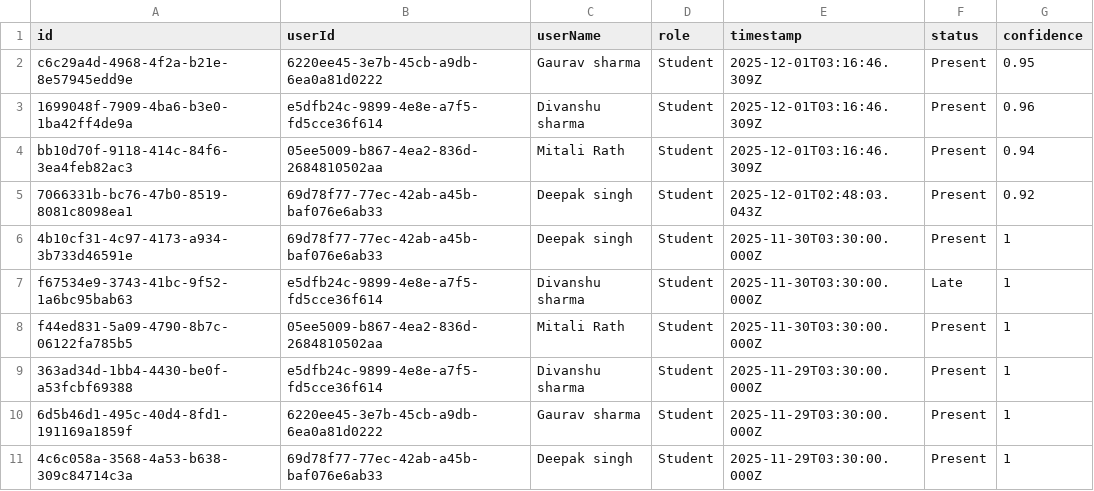
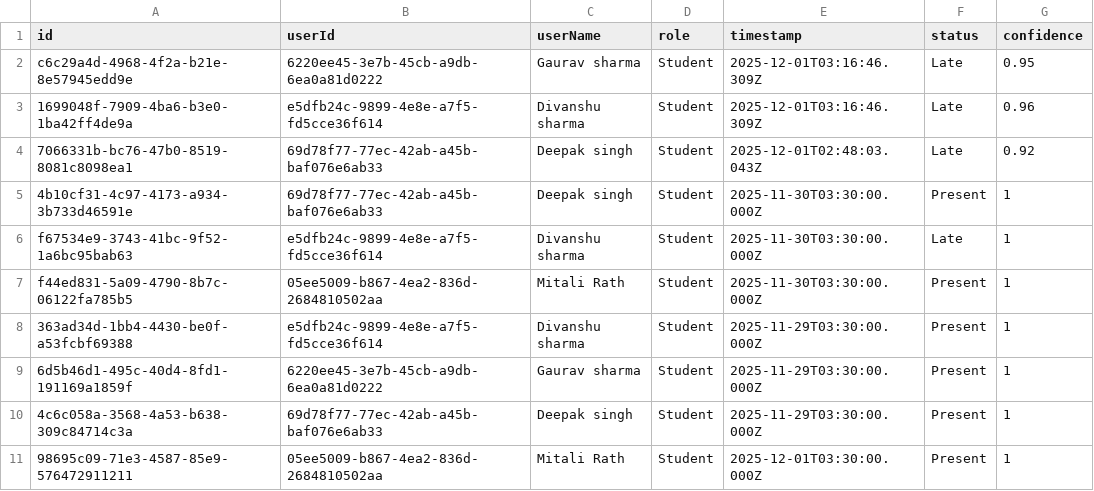
Before and after one commit to dkumarsing7/Faceial-Attendance-System, a CSV file: data/attendance_records.csv, drawn as a sheet.

Commit message:
bug fixed

```diff
--- a/data/attendance_records.csv
+++ b/data/attendance_records.csv
@@ -1,6 +1,5 @@
 id,userId,userName,role,timestamp,status,confidence
-c6c29a4d-4968-4f2a-b21e-8e57945edd9e,6220ee45-3e7b-45cb-a9db-6ea0a81d0222,"Gaurav sharma",Student,2025-12-01T03:16:46.309Z,Present,0.95
-1699048f-7909-4ba6-b3e0-1ba42ff4de9a,e5dfb24c-9899-4e8e-a7f5-fd5cce36f614,"Divanshu sharma",Student,2025-12-01T03:16:46.309Z,Present,0.96
-bb10d70f-9118-414c-84f6-3ea4feb82ac3,05ee5009-b867-4ea2-836d-2684810502aa,"Mitali Rath",Student,2025-12-01T03:16:46.309Z,Present,0.94
-7066331b-bc76-47b0-8519-8081c8098ea1,69d78f77-77ec-42ab-a45b-baf076e6ab33,"Deepak singh",Student,2025-12-01T02:48:03.043Z,Present,0.92
+c6c29a4d-4968-4f2a-b21e-8e57945edd9e,6220ee45-3e7b-45cb-a9db-6ea0a81d0222,"Gaurav sharma",Student,2025-12-01T03:16:46.309Z,Late,0.95
+1699048f-7909-4ba6-b3e0-1ba42ff4de9a,e5dfb24c-9899-4e8e-a7f5-fd5cce36f614,"Divanshu sharma",Student,2025-12-01T03:16:46.309Z,Late,0.96
+7066331b-bc76-47b0-8519-8081c8098ea1,69d78f77-77ec-42ab-a45b-baf076e6ab33,"Deepak singh",Student,2025-12-01T02:48:03.043Z,Late,0.92
 4b10cf31-4c97-4173-a934-3b733d46591e,69d78f77-77ec-42ab-a45b-baf076e6ab33,"Deepak singh",Student,2025-11-30T03:30:00.000Z,Present,1
@@ -11 +10,2 @@ f44ed831-5a09-4790-8b7c-06122fa785b5,05ee5009-b867-4ea2-836d-2684810502aa,"Mital
 4c6c058a-3568-4a53-b638-309c84714c3a,69d78f77-77ec-42ab-a45b-baf076e6ab33,"Deepak singh",Student,2025-11-29T03:30:00.000Z,Present,1
+98695c09-71e3-4587-85e9-576472911211,05ee5009-b867-4ea2-836d-2684810502aa,"Mitali Rath",Student,2025-12-01T03:30:00.000Z,Present,1
```
